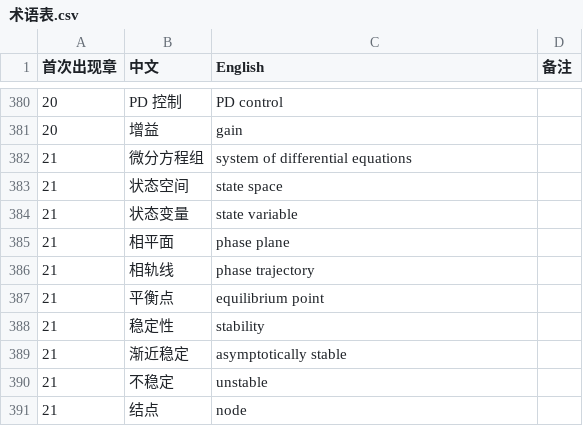
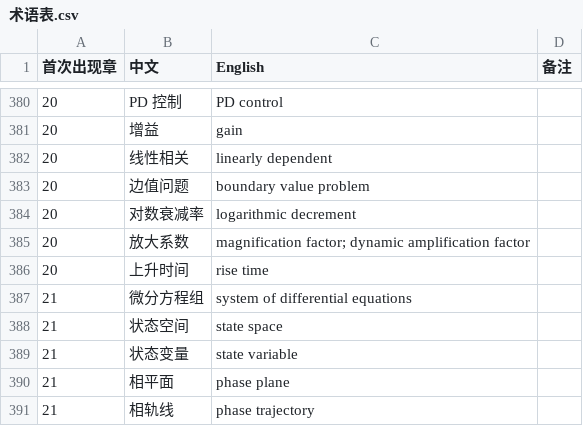
Before and after one commit to eddiezgq/WenQuest, a CSV file: textbook/calculus/conventions/术语表.csv, drawn as a sheet; only a part is shown, gaps mark what is left out; the shorter side is filled out with more unchanged rows.

```diff
--- a/textbook/calculus/conventions/术语表.csv
+++ b/textbook/calculus/conventions/术语表.csv
@@ -381,2 +381,7 @@
 20,增益,gain,
+20,线性相关,linearly dependent,
+20,边值问题,boundary value problem,
+20,对数衰减率,logarithmic decrement,
+20,放大系数,magnification factor; dynamic amplification factor,
+20,上升时间,rise time,
 21,微分方程组,system of differential equations,
```
Also changed, not shown: 30 other files.
